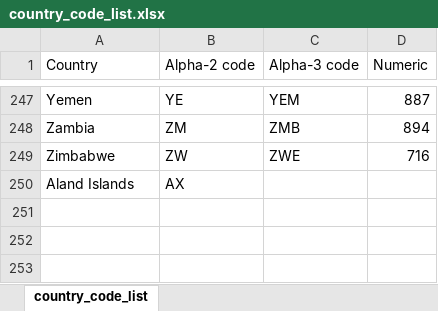
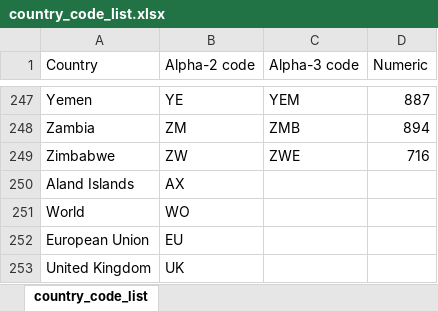
Before and after one commit to aidanboyne/pyplot-flags, an Excel workbook: pyplotflags/flag_icons/country_code_list.xlsx, sheet country_code_list, drawn as a sheet; only a part is shown, gaps mark what is left out; values as stored, in another font and other column widths than the file's, no borders; the diff names each change by its address in the sheet, - before the commit and + after, or states it on an @@ line.

Commit message:
add EU, World options to flags

```diff
--- a/pyplotflags/flag_icons/country_code_list.xlsx (sheet country_code_list)
+++ b/pyplotflags/flag_icons/country_code_list.xlsx (sheet country_code_list)
+row 251: World | WO
+row 252: European Union | EU
+row 253: United Kingdom | UK
```
Also changed, not shown: 2 other files.
